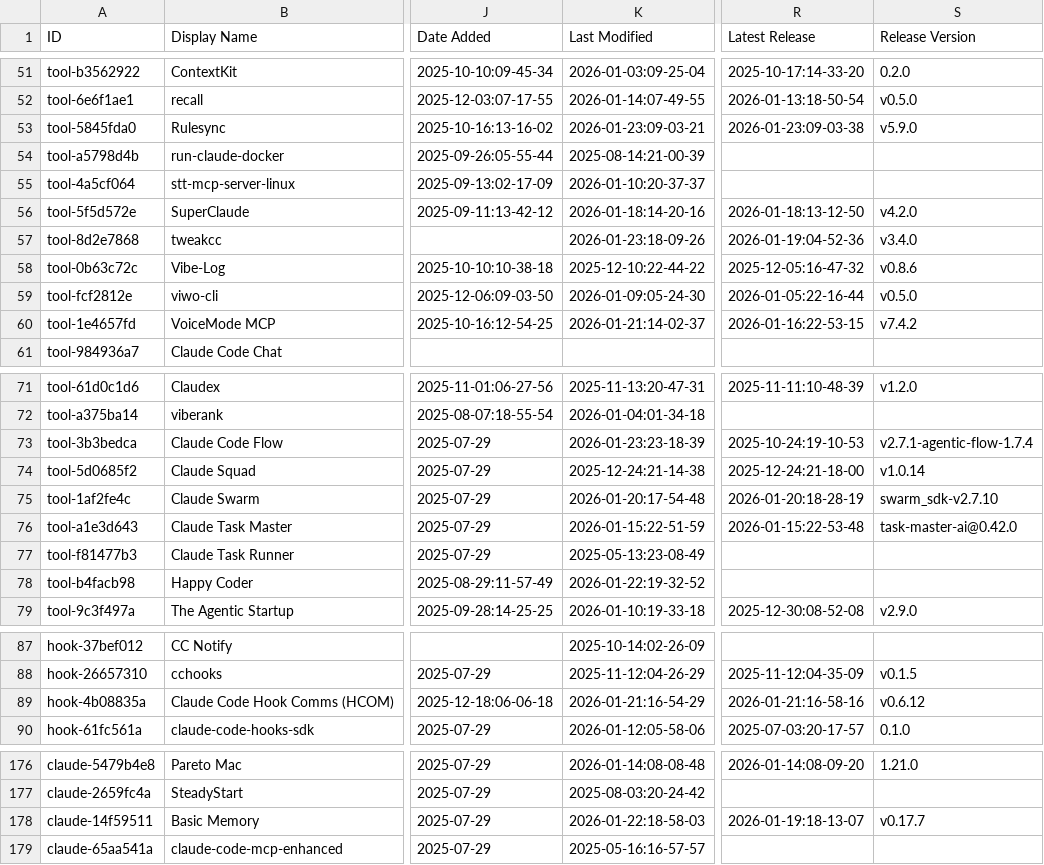
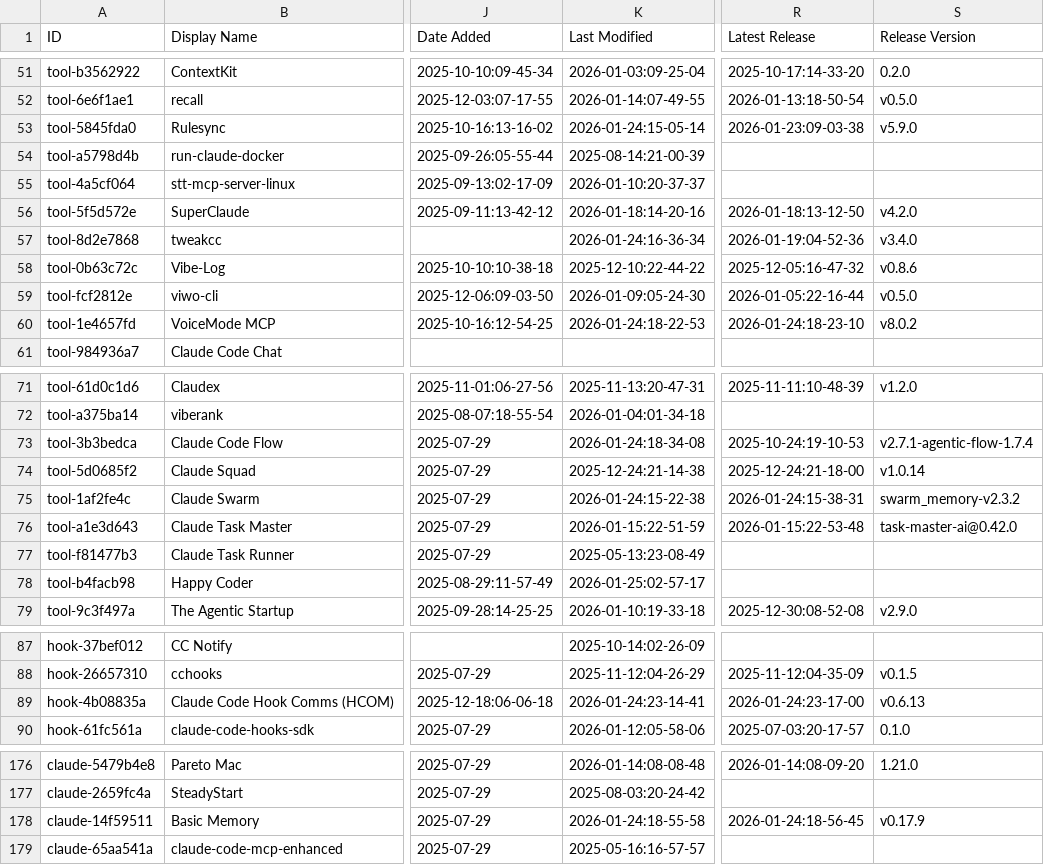
Before and after one commit to bobitluo/awesome-claude-code, a CSV file: THE_RESOURCES_TABLE.csv, drawn as a sheet; only a part is shown, gaps mark what is left out; the diff covers the shown part only; the diff names each change by its address in the sheet, - before the commit and + after, or states it on an @@ line.

```diff
--- a/THE_RESOURCES_TABLE.csv
+++ b/THE_RESOURCES_TABLE.csv
-K53 (Last Modified): 2026-01-23:09-03-21
+K53 (Last Modified): 2026-01-24:15-05-14
-K57 (Last Modified): 2026-01-23:18-09-26
+K57 (Last Modified): 2026-01-24:16-36-34
-K60 (Last Modified): 2026-01-21:14-02-37
+K60 (Last Modified): 2026-01-24:18-22-53
-R60 (Latest Release): 2026-01-16:22-53-15
+R60 (Latest Release): 2026-01-24:18-23-10
-S60 (Release Version): v7.4.2
+S60 (Release Version): v8.0.2
-K73 (Last Modified): 2026-01-23:23-18-39
+K73 (Last Modified): 2026-01-24:18-34-08
-K75 (Last Modified): 2026-01-20:17-54-48
+K75 (Last Modified): 2026-01-24:15-22-38
-R75 (Latest Release): 2026-01-20:18-28-19
+R75 (Latest Release): 2026-01-24:15-38-31
-S75 (Release Version): swarm_sdk-v2.7.10
+S75 (Release Version): swarm_memory-v2.3.2
-K78 (Last Modified): 2026-01-22:19-32-52
+K78 (Last Modified): 2026-01-25:02-57-17
-K89 (Last Modified): 2026-01-21:16-54-29
+K89 (Last Modified): 2026-01-24:23-14-41
-R89 (Latest Release): 2026-01-21:16-58-16
+R89 (Latest Release): 2026-01-24:23-17-00
-S89 (Release Version): v0.6.12
+S89 (Release Version): v0.6.13
-K178 (Last Modified): 2026-01-22:18-58-03
+K178 (Last Modified): 2026-01-24:18-55-58
-R178 (Latest Release): 2026-01-19:18-13-07
+R178 (Latest Release): 2026-01-24:18-56-45
-S178 (Release Version): v0.17.7
+S178 (Release Version): v0.17.9
```
Also changed, not shown: 15 edited cells elsewhere in this file.
